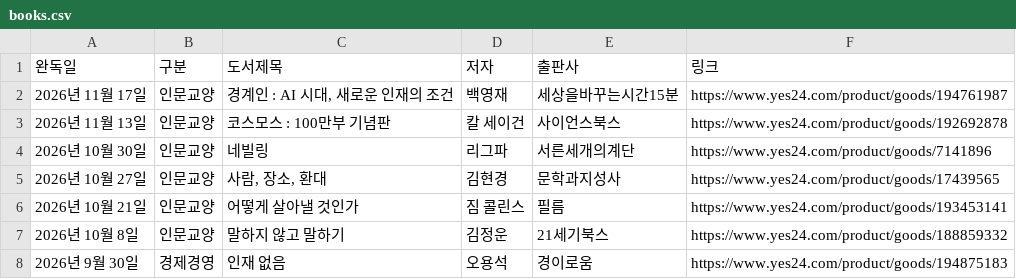
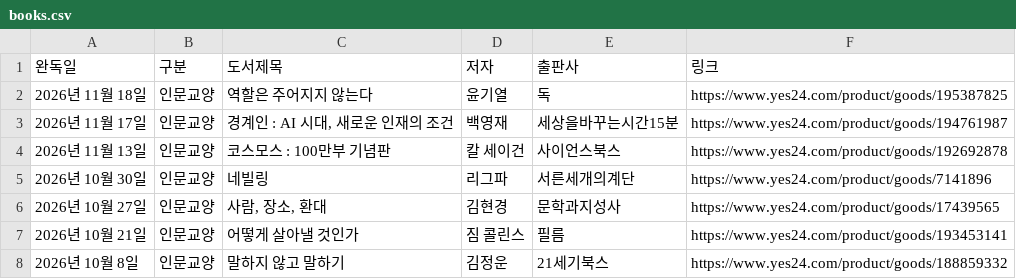
Before and after one commit to yjjeon1988/library, a CSV file: data/books.csv, drawn as a sheet; only a part is shown; the shorter side is filled out with more unchanged rows; the diff names each change by its address in the sheet, - before the commit and + after, or states it on an @@ line.

```diff
--- a/data/books.csv
+++ b/data/books.csv
+row 2: 2026년 11월 18일 | 인문교양 | 역할은 주어지지 않는다 | 윤기열 | 독 | https://www.yes24.com/product/goods/195387825
```
Also changed, not shown: 4 other files.
